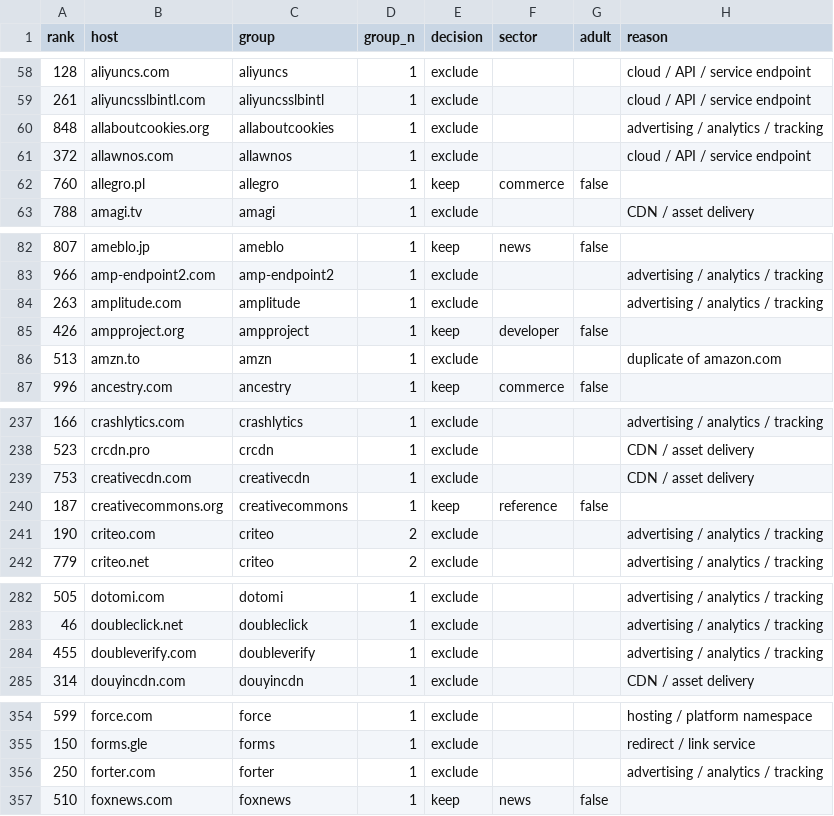
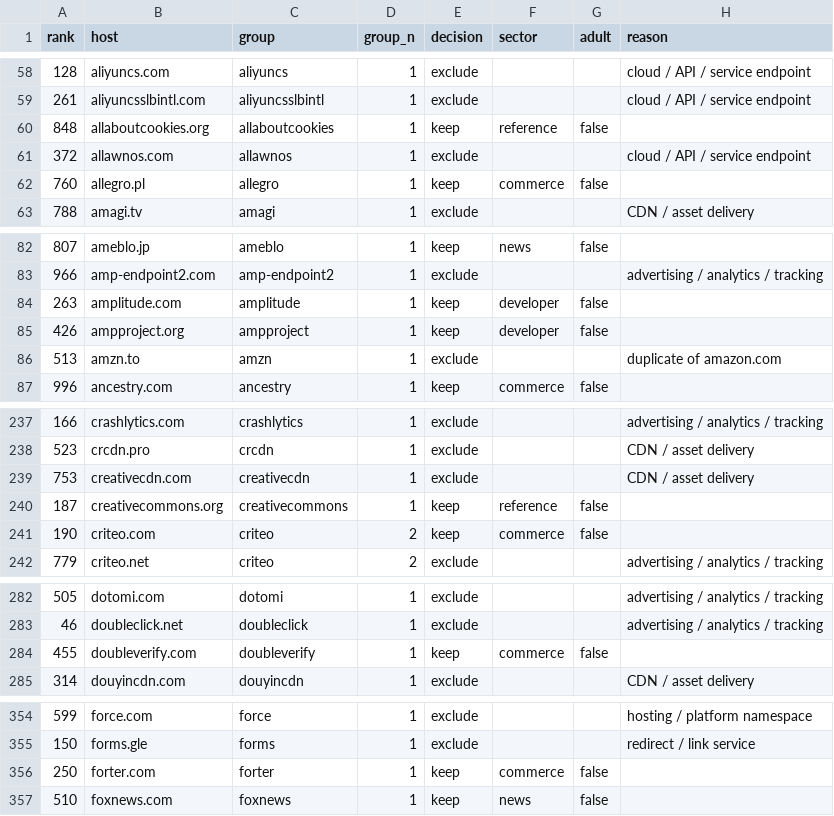
Before and after one commit to florianhoehn/robots-observatory, a CSV file: panel/screen.csv, drawn as a sheet; only a part is shown, gaps mark what is left out; the diff covers the shown part only.

```diff
--- a/panel/screen.csv
+++ b/panel/screen.csv
@@ -59,3 +59,3 @@ rank,host,group,group_n,decision,sector,adult,reason
 261,aliyuncsslbintl.com,aliyuncsslbintl,1,exclude,,,cloud / API / service endpoint
-848,allaboutcookies.org,allaboutcookies,1,exclude,,,advertising / analytics / tracking
+848,allaboutcookies.org,allaboutcookies,1,keep,reference,false,
 372,allawnos.com,allawnos,1,exclude,,,cloud / API / service endpoint
@@ -83,3 +83,3 @@ rank,host,group,group_n,decision,sector,adult,reason
 966,amp-endpoint2.com,amp-endpoint2,1,exclude,,,advertising / analytics / tracking
-263,amplitude.com,amplitude,1,exclude,,,advertising / analytics / tracking
+263,amplitude.com,amplitude,1,keep,developer,false,
 426,ampproject.org,ampproject,1,keep,developer,false,
@@ -240,3 +240,3 @@ rank,host,group,group_n,decision,sector,adult,reason
 187,creativecommons.org,creativecommons,1,keep,reference,false,
-190,criteo.com,criteo,2,exclude,,,advertising / analytics / tracking
+190,criteo.com,criteo,2,keep,commerce,false,
 779,criteo.net,criteo,2,exclude,,,advertising / analytics / tracking
@@ -283,3 +283,3 @@ rank,host,group,group_n,decision,sector,adult,reason
 46,doubleclick.net,doubleclick,1,exclude,,,advertising / analytics / tracking
-455,doubleverify.com,doubleverify,1,exclude,,,advertising / analytics / tracking
+455,doubleverify.com,doubleverify,1,keep,commerce,false,
 314,douyincdn.com,douyincdn,1,exclude,,,CDN / asset delivery
@@ -355,3 +355,3 @@ rank,host,group,group_n,decision,sector,adult,reason
 150,forms.gle,forms,1,exclude,,,redirect / link service
-250,forter.com,forter,1,exclude,,,advertising / analytics / tracking
+250,forter.com,forter,1,keep,commerce,false,
 510,foxnews.com,foxnews,1,keep,news,false,
```
Also changed, not shown: 142 edited cells elsewhere in this file, 3 other files.
